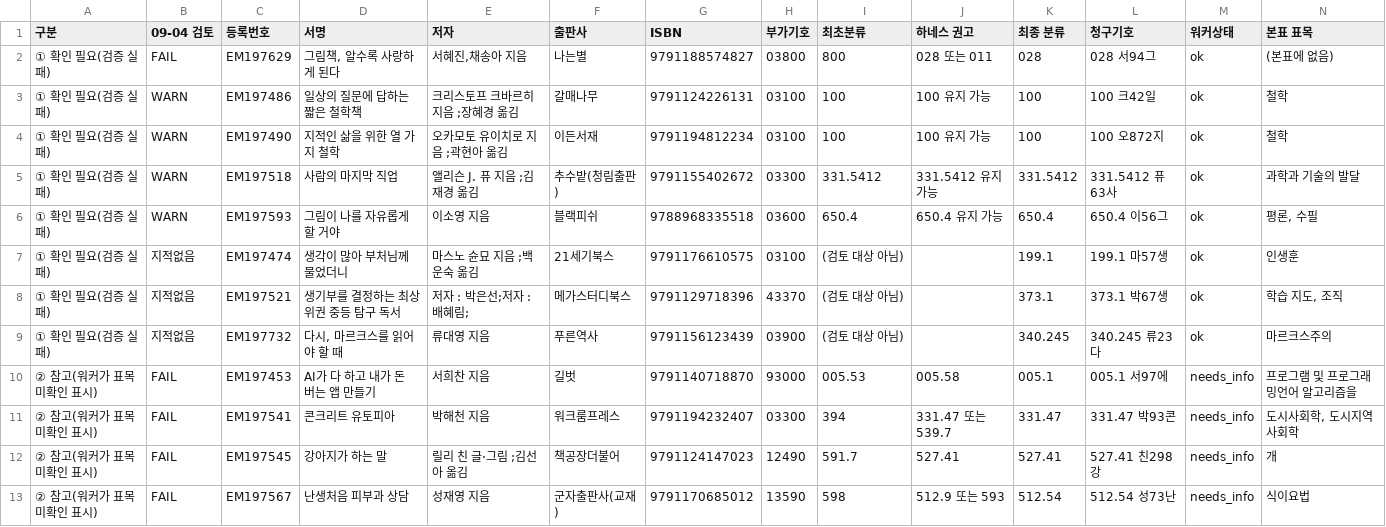
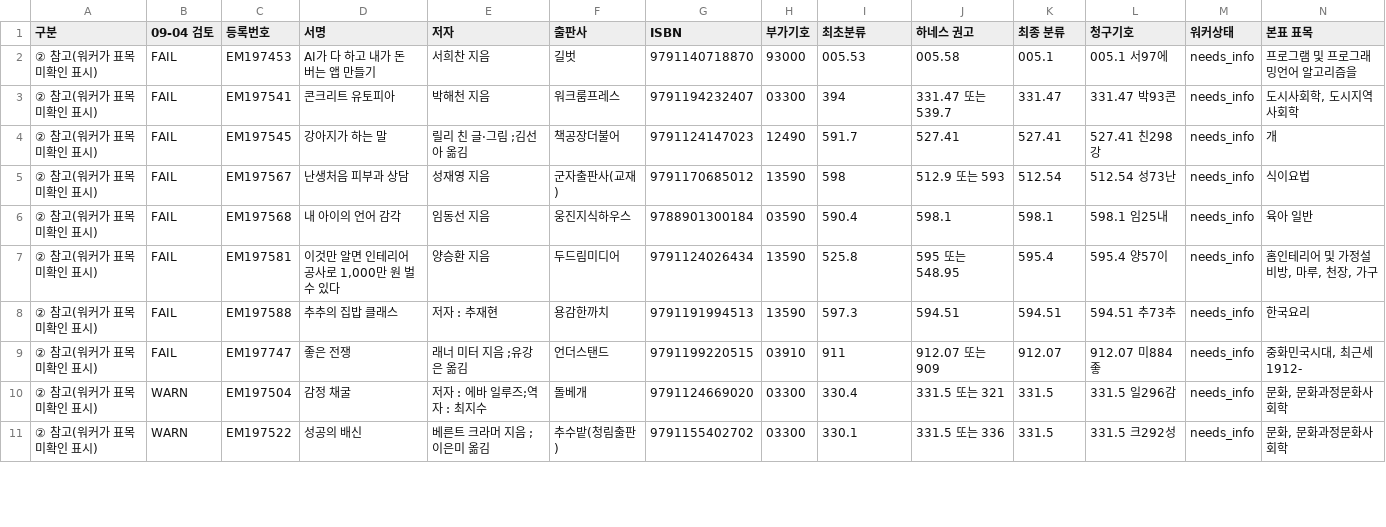
Before and after one commit to ikoq-lib/LibrarAI-Agents, a CSV file: outputs/20260909_b04w_4th_general_rebuild/b04h_사서확인_목록.csv, drawn as a sheet; only a part is shown; the shorter side is filled out with more unchanged rows; rows hold the shown columns only; the diff names each change by its address in the sheet, - before the commit and + after, or states it on an @@ line.

```diff
--- a/outputs/20260909_b04w_4th_general_rebuild/b04h_사서확인_목록.csv
+++ b/outputs/20260909_b04w_4th_general_rebuild/b04h_사서확인_목록.csv
-row 2: ① 확인 필요(검증 실패) | FAIL | EM197629 | 그림책, 알수록 사랑하게 된다 | 서혜진,채송아 지음 | 나는별 | 9791188574827 | 03800 | 800 | 028 또는 011 | 028 | 028 서94그 | ok | (본표에 없음)
-row 3: ① 확인 필요(검증 실패) | WARN | EM197486 | 일상의 질문에 답하는 짧은 철학책 | 크리스토프 크바르히 지음 ;장혜경 옮김 | 갈매나무 | 9791124226131 | 03100 | 100 | 100 유지 가능 | 100 | 100 크42일 | ok | 철학
-row 4: ① 확인 필요(검증 실패) | WARN | EM197490 | 지적인 삶을 위한 열 가지 철학 | 오카모토 유이치로 지음 ;곽현아 옮김 | 이든서재 | 9791194812234 | 03100 | 100 | 100 유지 가능 | 100 | 100 오872지 | ok | 철학
-row 5: ① 확인 필요(검증 실패) | WARN | EM197518 | 사람의 마지막 직업 | 앨리슨 J. 퓨 지음 ;김재경 옮김 | 추수밭(청림출판) | 9791155402672 | 03300 | 331.5412 | 331.5412 유지 가능 | 331.5412 | 331.5412 퓨63사 | ok | 과학과 기술의 발달
-row 6: ① 확인 필요(검증 실패) | WARN | EM197593 | 그림이 나를 자유롭게 할 거야 | 이소영 지음 | 블랙피쉬 | 9788968335518 | 03600 | 650.4 | 650.4 유지 가능 | 650.4 | 650.4 이56그 | ok | 평론, 수필
-row 7: ① 확인 필요(검증 실패) | 지적없음 | EM197474 | 생각이 많아 부처님께 물었더니 | 마스노 슌묘 지음 ;백운숙 옮김 | 21세기북스 | 9791176610575 | 03100 | (검토 대상 아님) |  | 199.1 | 199.1 마57생 | ok | 인생훈
-row 8: ① 확인 필요(검증 실패) | 지적없음 | EM197521 | 생기부를 결정하는 최상위권 중등 탐구 독서 | 저자 : 박은선;저자 : 배혜림; | 메가스터디북스 | 9791129718396 | 43370 | (검토 대상 아님) |  | 373.1 | 373.1 박67생 | ok | 학습 지도, 조직
-row 9: ① 확인 필요(검증 실패) | 지적없음 | EM197732 | 다시, 마르크스를 읽어야 할 때 | 류대영 지음 | 푸른역사 | 9791156123439 | 03900 | (검토 대상 아님) |  | 340.245 | 340.245 류23다 | ok | 마르크스주의
```
Also changed, not shown: outputs/20260909_b04w_4th_general_rebuild/b04h_fn031_검증.csv, outputs/20260909_b04w_4th_general_rebuild/처리현황.csv, 10 other files.
